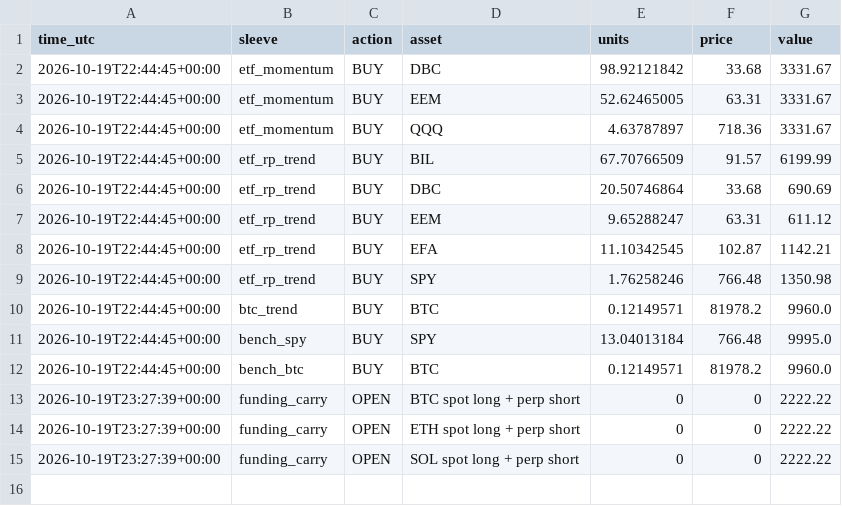
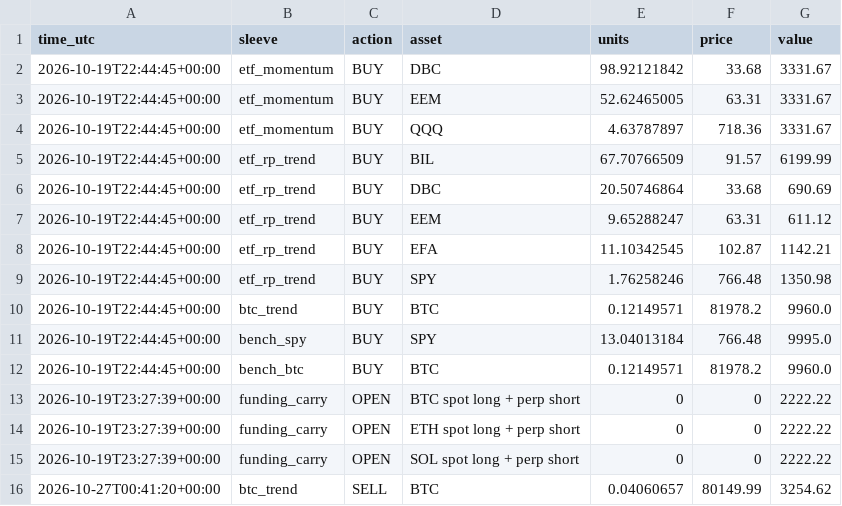
Before and after one commit to brandonlign/trading-algorithm, a CSV file: live/state/trades.csv, drawn as a sheet.

```diff
--- a/live/state/trades.csv
+++ b/live/state/trades.csv
@@ -15 +15,2 @@ time_utc,sleeve,action,asset,units,price,value
 2026-10-19T23:27:39+00:00,funding_carry,OPEN,SOL spot long + perp short,0,0,2222.22
+2026-10-27T00:41:20+00:00,btc_trend,SELL,BTC,0.04060657,80149.99,3254.62
```
Also changed, not shown: 2 other files.
